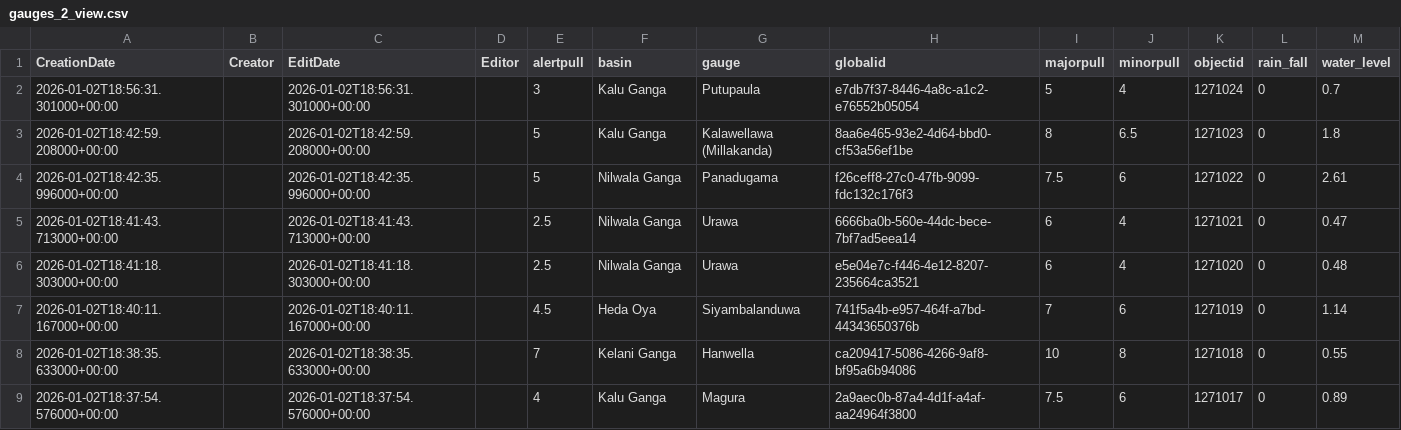
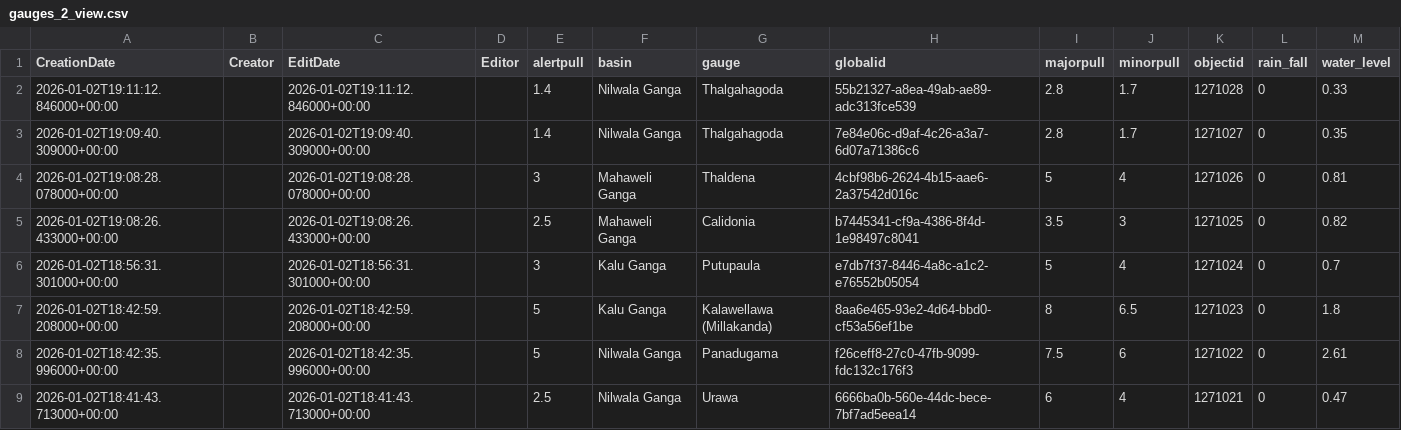
Before and after one commit to enigmazero-net/rise-lk-flood-data, a CSV file: data/gauges_2_view.csv, drawn as a sheet; only a part is shown; the shorter side is filled out with more unchanged rows.

```diff
--- a/data/gauges_2_view.csv
+++ b/data/gauges_2_view.csv
@@ -1,2 +1,6 @@
 CreationDate,Creator,EditDate,Editor,alertpull,basin,gauge,globalid,majorpull,minorpull,objectid,rain_fall,water_level
+2026-01-02T19:11:12.846000+00:00,,2026-01-02T19:11:12.846000+00:00,,1.4,Nilwala Ganga,Thalgahagoda,55b21327-a8ea-49ab-ae89-adc313fce539,2.8,1.7,1271028,0,0.33
+2026-01-02T19:09:40.309000+00:00,,2026-01-02T19:09:40.309000+00:00,,1.4,Nilwala Ganga,Thalgahagoda,7e84e06c-d9af-4c26-a3a7-6d07a71386c6,2.8,1.7,1271027,0,0.35
+2026-01-02T19:08:28.078000+00:00,,2026-01-02T19:08:28.078000+00:00,,3,Mahaweli Ganga,Thaldena,4cbf98b6-2624-4b15-aae6-2a37542d016c,5,4,1271026,0,0.81
+2026-01-02T19:08:26.433000+00:00,,2026-01-02T19:08:26.433000+00:00,,2.5,Mahaweli Ganga,Calidonia,b7445341-cf9a-4386-8f4d-1e98497c8041,3.5,3,1271025,0,0.82
 2026-01-02T18:56:31.301000+00:00,,2026-01-02T18:56:31.301000+00:00,,3,Kalu Ganga,Putupaula,e7db7f37-8446-4a8c-a1c2-e76552b05054,5,4,1271024,0,0.7
```
Also changed, not shown: 1 other file.
